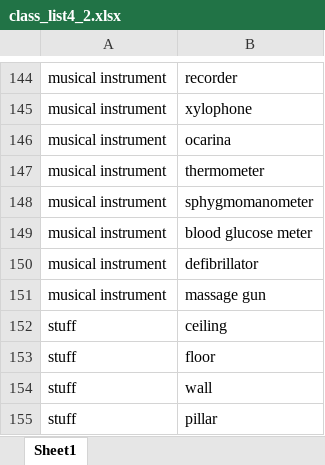
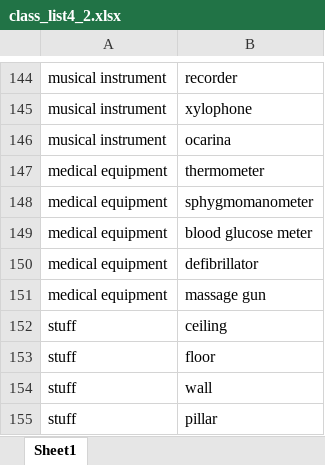
Before and after one commit to kwyoung04/autoSplit, an Excel workbook: class_list4_2.xlsx, sheet Sheet1, drawn as a sheet; only a part is shown, gaps mark what is left out; values as stored, in another font and other column widths than the file's, no borders; charts and pictures not drawn; the diff names each change by its address in the sheet, - before the commit and + after, or states it on an @@ line.

Commit message:
change super category

```diff
--- a/class_list4_2.xlsx (sheet Sheet1)
+++ b/class_list4_2.xlsx (sheet Sheet1)
-A147:A151: musical instrument
+A147:A151: medical equipment
```
Also changed, not shown: charts or pictures.
